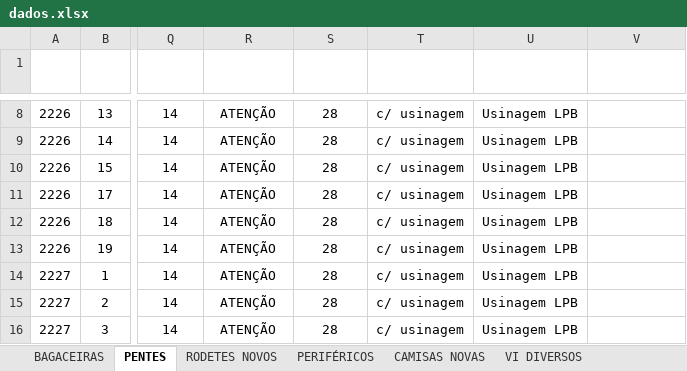
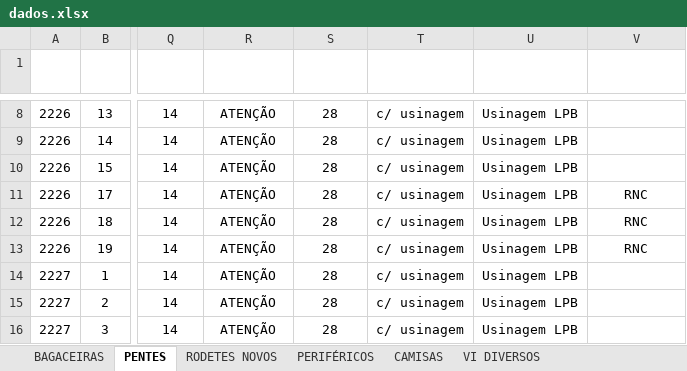
Before and after one commit to marcelodilena/carteira_prod, an Excel workbook: dados.xlsx, sheet PENTES, drawn as a sheet; only a part is shown, gaps mark what is left out; values as stored, in another font and other column widths than the file's, no borders; table styles not drawn; the diff covers the shown part only; the diff names each change by its address in the sheet, - before the commit and + after, or states it on an @@ line.

```diff
--- a/dados.xlsx (sheet PENTES)
+++ b/dados.xlsx (sheet PENTES)
-sheet tab: CAMISAS NOVAS
+sheet tab: CAMISAS
-V11:V13 (Observação): (empty)
+V11:V13 (Observação): RNC
```
Also changed, not shown: 40 added rows elsewhere in this sheet, sheet PERIFÉRICOS, sheet BAGACEIRAS, sheet CAMISAS.
